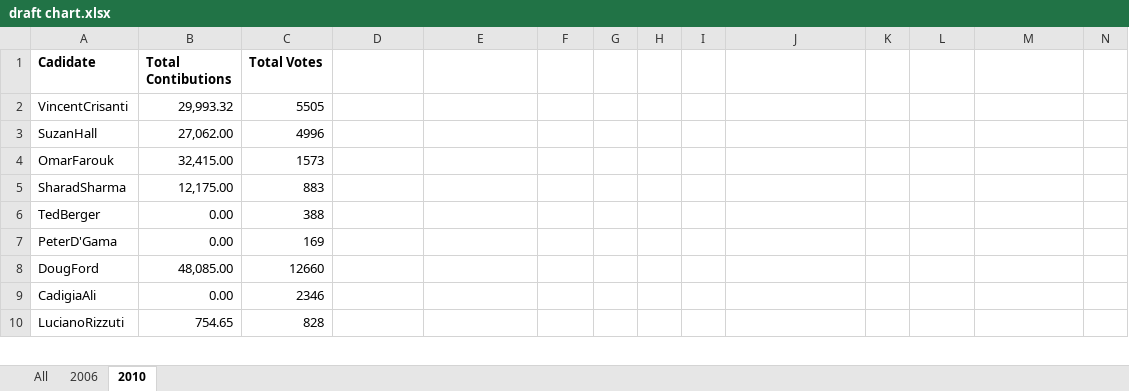
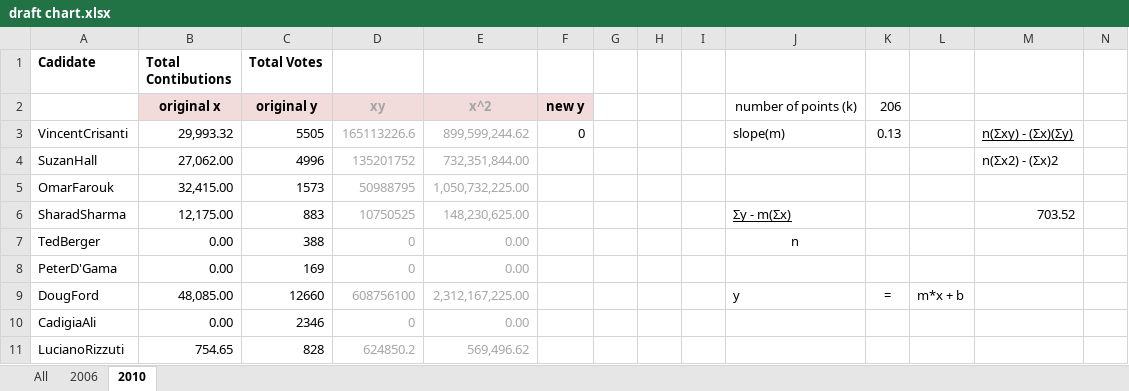
Before and after one commit to darraghb1980/EF-Group-Project, an Excel workbook: datasets/draft chart.xlsx, sheet 2010, drawn as a sheet; only a part is shown; values as stored, in another font and other column widths than the file's, no borders; addresses are those after the commit; rows hold the shown columns only; the diff covers the shown part only; the diff names each change by its address in the sheet, - before the commit and + after, or states it on an @@ line.

```diff
--- a/datasets/draft chart.xlsx (sheet 2010)
+++ b/datasets/draft chart.xlsx (sheet 2010)
+row 2:  | original x | original y | xy | x^2 | new y |  |  |  | number of points (k) | 206
-D3: (empty)
+D3: 165113226.6
-E3: (empty)
+E3: 899,599,244.62
-F3: (empty)
+F3: 0
-J3: (empty)
+J3: slope(m)
-K3: (empty)
+K3: 0.13
-M3: (empty)
+M3: n(Σxy) - (Σx)(Σy)
-D4: (empty)
+D4: 135201752
-E4: (empty)
+E4: 732,351,844.00
-M4: (empty)
+M4: n(Σx2) - (Σx)2
-D5: (empty)
+D5: 50988795
-E5: (empty)
+E5: 1,050,732,225.00
-D6: (empty)
+D6: 10750525
-E6: (empty)
+E6: 148,230,625.00
-J6: (empty)
+J6: Σy - m(Σx)
-M6: (empty)
+M6: 703.52
-D7:D8: (empty)
+D7:D8: 0
-E7:E8: (empty)
+E7:E8: 0.00
-J7: (empty)
+J7: n
-D9: (empty)
+D9: 608756100
-E9: (empty)
+E9: 2,312,167,225.00
-J9: (empty)
+J9: y
-K9: (empty)
+K9: =
-L9: (empty)
+L9: m*x + b
-D10: (empty)
+D10: 0
-E10: (empty)
+E10: 0.00
-D11: (empty)
+D11: 624850.2
-E11: (empty)
+E11: 569,496.62
```
Also changed, not shown: 1 added row, 400 edited cells and cell formats elsewhere in this sheet, sheet 2006, charts or pictures.
